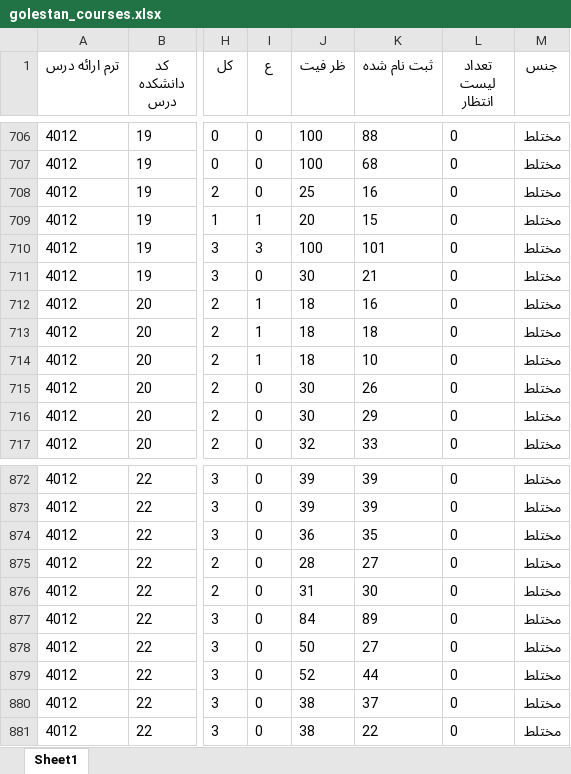
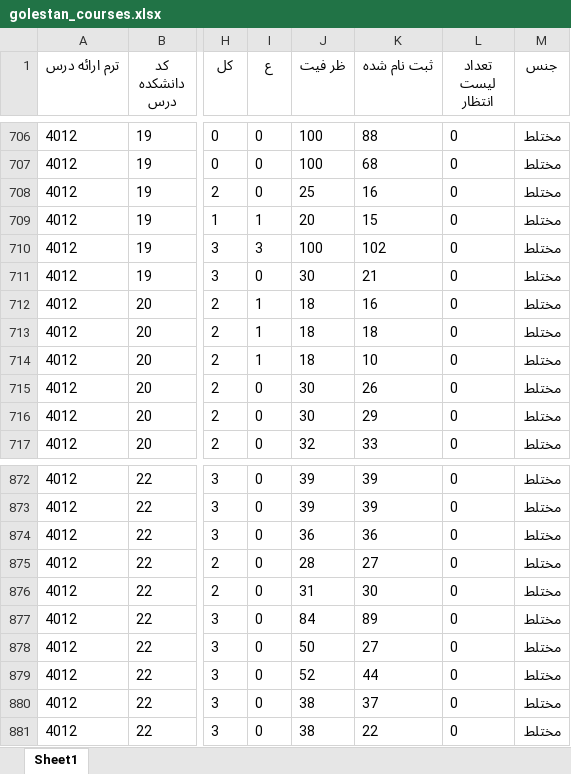
Before and after one commit to Katyusha-Group/Back-End, an Excel workbook: data/golestan_courses.xlsx, sheet Sheet1, drawn as a sheet; only a part is shown, gaps mark what is left out; values as stored, in another font and other column widths than the file's, no borders; the diff names each change by its address in the sheet, - before the commit and + after, or states it on an @@ line.

```diff
--- a/data/golestan_courses.xlsx (sheet Sheet1)
+++ b/data/golestan_courses.xlsx (sheet Sheet1)
-K710 (ثبت نام شده): 101
+K710 (ثبت نام شده): 102
-K874 (ثبت نام شده): 35
+K874 (ثبت نام شده): 36
```
Also changed, not shown: 2 other files.
